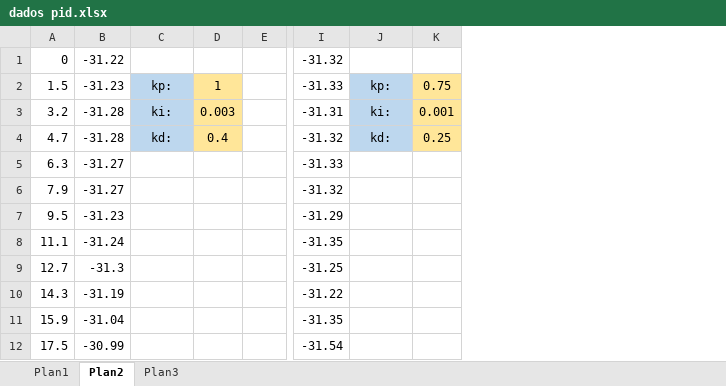
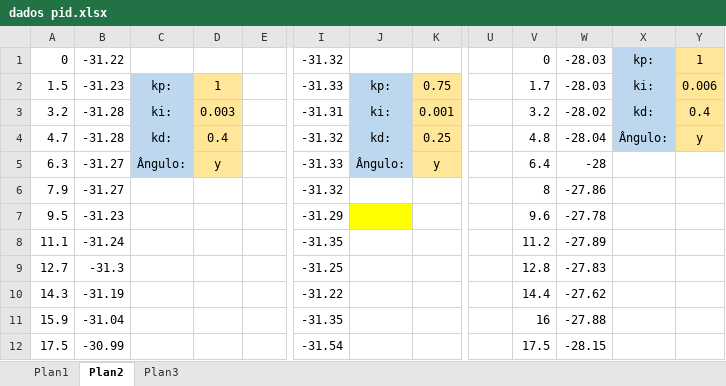
Before and after one commit to CaioPegoraro/tcc2018, an Excel workbook: projeto_final/dados pid.xlsx, sheet Plan2, drawn as a sheet; only a part is shown, gaps mark what is left out; values as stored, in another font and other column widths than the file's, no borders; charts and pictures not drawn; the diff names each change by its address in the sheet, - before the commit and + after, or states it on an @@ line.

```diff
--- a/projeto_final/dados pid.xlsx (sheet Plan2)
+++ b/projeto_final/dados pid.xlsx (sheet Plan2)
+column U, empty
+column V, rows 1-12: 0 | 1.7 | 3.2 | 4.8 | 6.4 | 8 | 9.6 | 11.2 | 12.8 | 14.4 | 16 | 17.5
+column W, rows 1-12: -28.03 | -28.03 | -28.02 | -28.04 | -28 | -27.86 | -27.78 | -27.89 | -27.83 | -27.62 | -27.88 | -28.15
+column X, rows 1-4: kp: | ki: | kd: | Ângulo:
+column Y, rows 1-4: 1 | 0.006 | 0.4 | y
-C5: (empty)
+C5: Ângulo:
-C5 fill: none
+C5 fill: #BDD7EE
-D5: (empty)
+D5: y
-D5 fill: none
+D5 fill: #FFE699
-J5: (empty)
+J5: Ângulo:
-J5 fill: none
+J5 fill: #BDD7EE
-K5: (empty)
+K5: y
-K5 fill: none
+K5 fill: #FFE699
-J7 fill: none
+J7 fill: #FFFF00
```
Also changed, not shown: sheet Plan1, charts or pictures, graficos/fuzzyInputPROJETO.xlsx, 9 other files.
